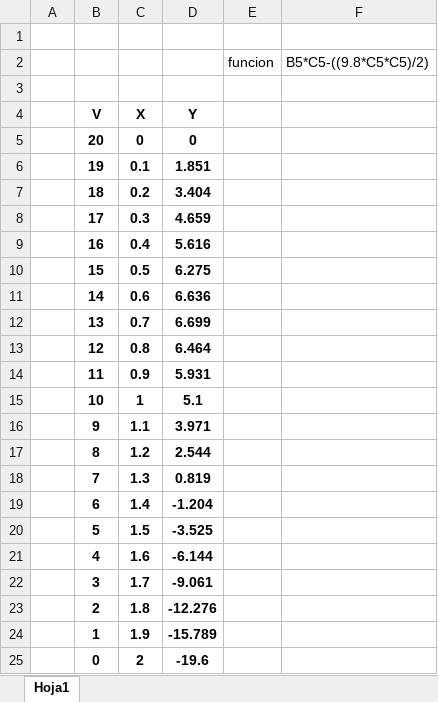
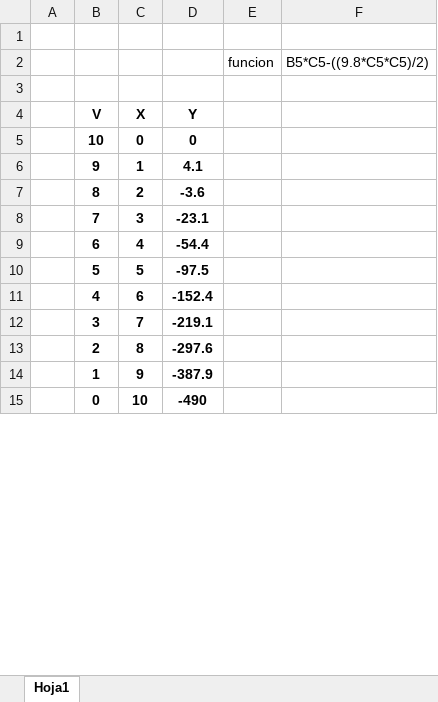
Before and after one commit to salvador330/Juego-Vs-Ca-ones, an Excel workbook: formula bala.xlsx, sheet Hoja1, drawn as a sheet; only a part is shown; values as stored, in another font and other column widths than the file's, no borders; charts and pictures not drawn; removed rows and columns are numbered as before the commit, all else as after; the diff covers the shown part only; the diff names each change by its address in the sheet, - before the commit and + after, or states it on an @@ line.

```diff
--- a/formula bala.xlsx (sheet Hoja1)
+++ b/formula bala.xlsx (sheet Hoja1)
-row 5:  | 20 | 0 | 0
-row 6:  | 19 | 0.1 | 1.851
-row 7:  | 18 | 0.2 | 3.404
-row 8:  | 17 | 0.3 | 4.659
-row 9:  | 16 | 0.4 | 5.616
-row 10:  | 15 | 0.5 | 6.275
-row 11:  | 14 | 0.6 | 6.636
-row 12:  | 13 | 0.7 | 6.699
-row 13:  | 12 | 0.8 | 6.464
-row 14:  | 11 | 0.9 | 5.931
-C5: 1
+C5: 0
-D5: 5.1
+D5: 0
-C6: 1.1
+C6: 1
-D6: 3.971
+D6: 4.1
-C7: 1.2
+C7: 2
-D7: 2.544
+D7: -3.6
-C8: 1.3
+C8: 3
-D8: 0.819
+D8: -23.1
-C9: 1.4
+C9: 4
-D9: -1.204
+D9: -54.4
-C10: 1.5
+C10: 5
-D10: -3.525
+D10: -97.5
-C11: 1.6
+C11: 6
-D11: -6.144
+D11: -152.4
-C12: 1.7
+C12: 7
-D12: -9.061
+D12: -219.1
-C13: 1.8
+C13: 8
-D13: -12.276
+D13: -297.6
-C14: 1.9
+C14: 9
-D14: -15.789
+D14: -387.9
-C15: 2
+C15: 10
-D15: -19.6
+D15: -490
```
Also changed, not shown: 10 added rows and 40 edited cells elsewhere in this sheet, formulas that keep their value, charts or pictures, 5 other files.
